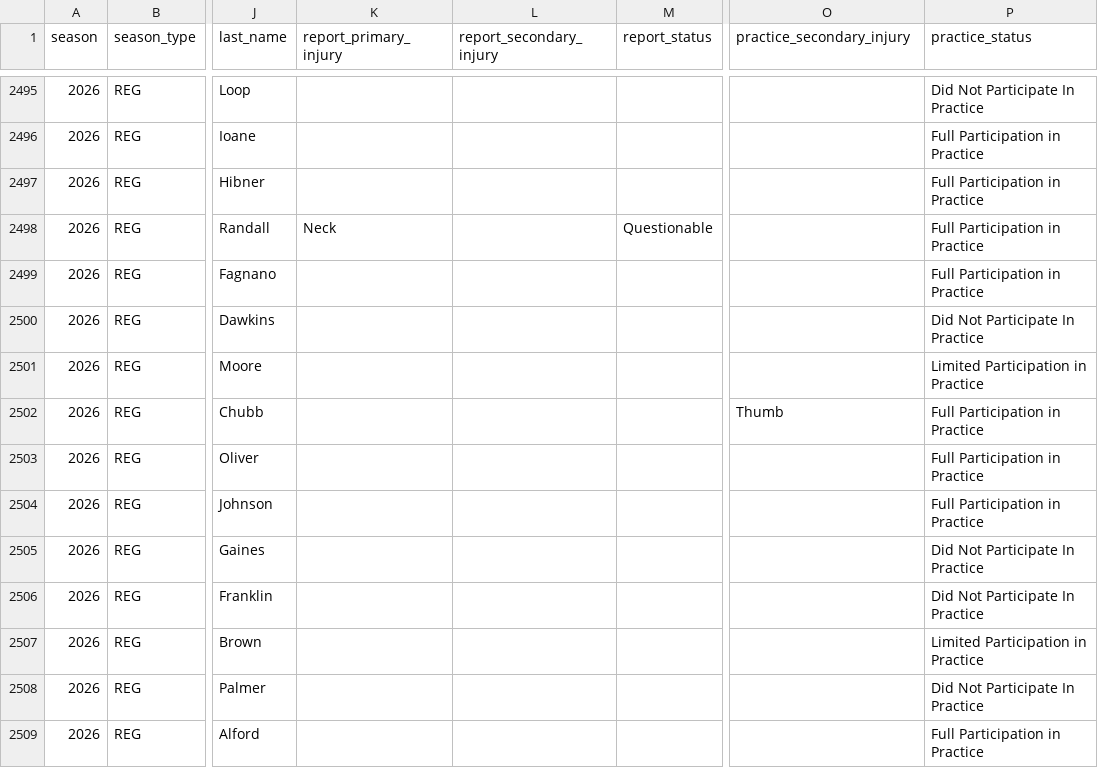
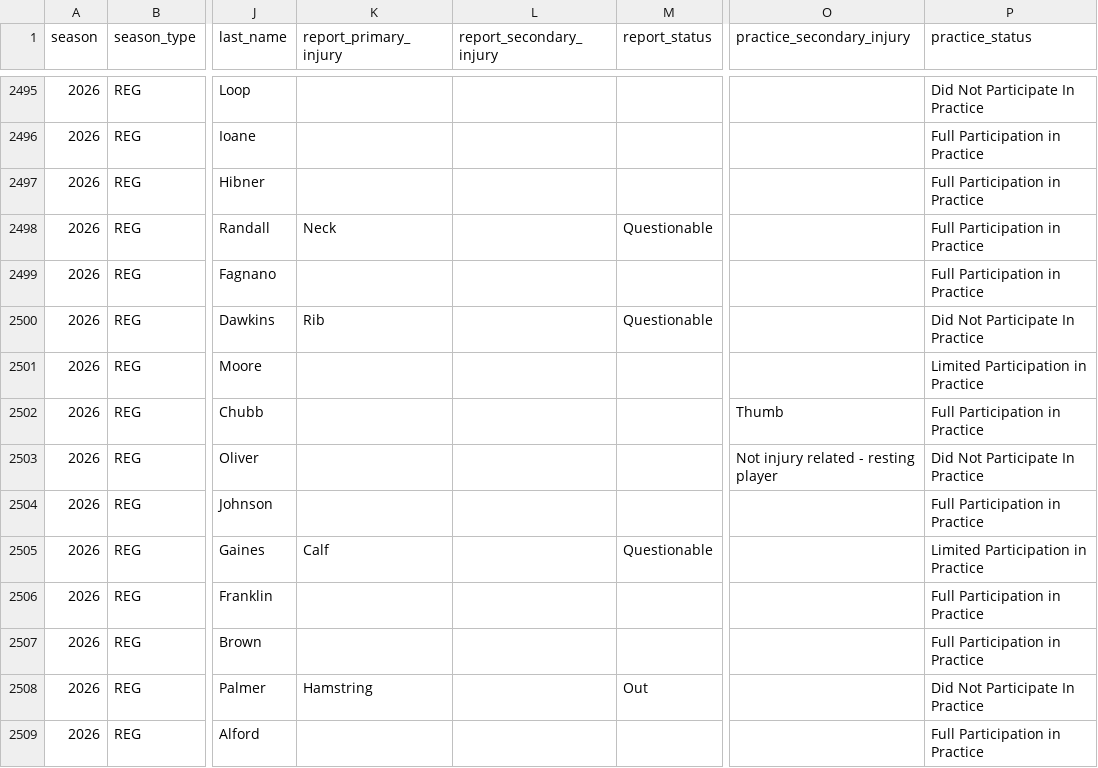
Before and after one commit to jlwin1995-alt/Bball, a CSV file: football/data/raw/injuries.csv, drawn as a sheet; only a part is shown, gaps mark what is left out; the diff covers the shown part only; the diff names each change by its address in the sheet, - before the commit and + after, or states it on an @@ line.

```diff
--- a/football/data/raw/injuries.csv
+++ b/football/data/raw/injuries.csv
-K2500 (report_primary_injury): (empty)
+K2500 (report_primary_injury): Rib
-M2500 (report_status): (empty)
+M2500 (report_status): Questionable
-O2503 (practice_secondary_injury): (empty)
+O2503 (practice_secondary_injury): Not injury related - resting player
-P2503 (practice_status): Full Participation in Practice
+P2503 (practice_status): Did Not Participate In Practice
-K2505 (report_primary_injury): (empty)
+K2505 (report_primary_injury): Calf
-M2505 (report_status): (empty)
+M2505 (report_status): Questionable
-P2505 (practice_status): Did Not Participate In Practice
+P2505 (practice_status): Limited Participation in Practice
-P2506 (practice_status): Did Not Participate In Practice
+P2506 (practice_status): Full Participation in Practice
-P2507 (practice_status): Limited Participation in Practice
+P2507 (practice_status): Full Participation in Practice
-K2508 (report_primary_injury): (empty)
+K2508 (report_primary_injury): Hamstring
-M2508 (report_status): (empty)
+M2508 (report_status): Out
```
Also changed, not shown: 2 added rows and 33 edited cells elsewhere in this file, football/data/log/lines_log.csv, football/data/raw/cfb_game_lines.csv, 28 other files.
